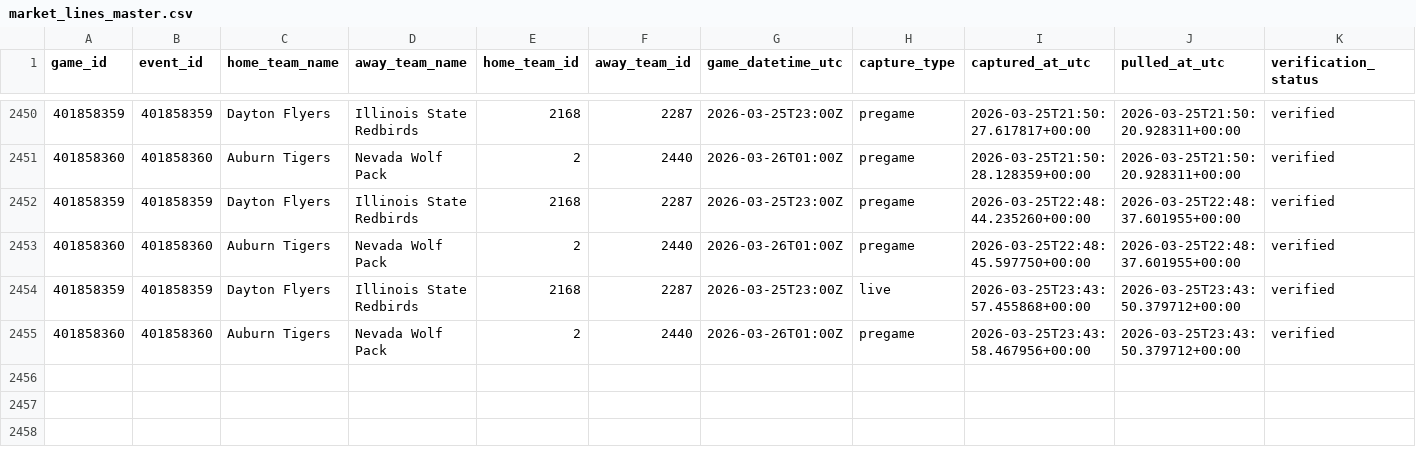
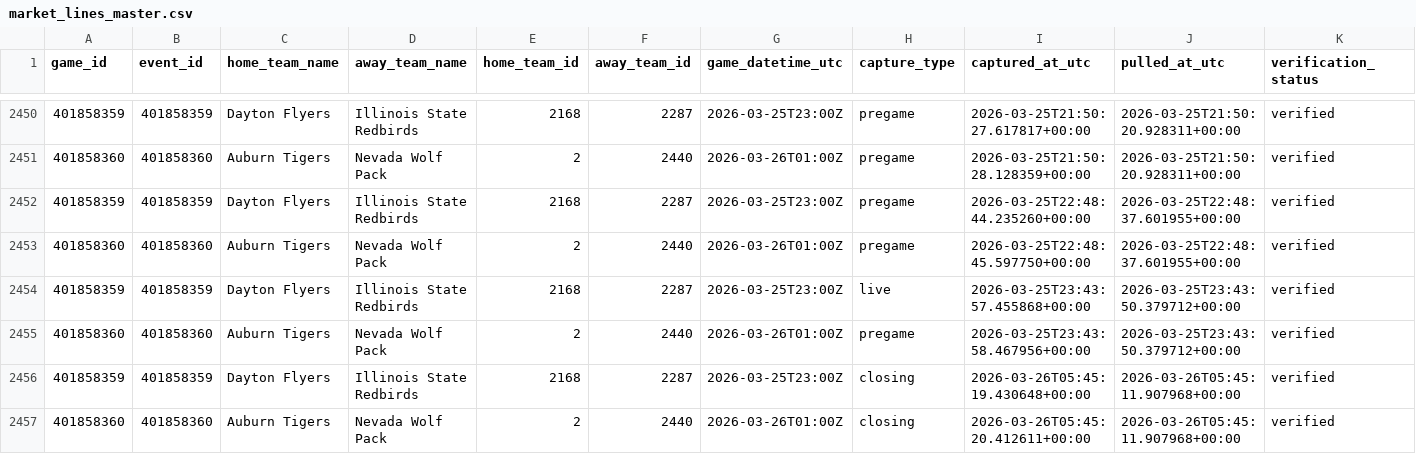
Before and after one commit to goldbondman/CBB.RD2, a CSV file: data/market_lines_master.csv, drawn as a sheet; only a part is shown, gaps mark what is left out; rows hold the shown columns only; the diff names each change by its address in the sheet, - before the commit and + after, or states it on an @@ line.

```diff
--- a/data/market_lines_master.csv
+++ b/data/market_lines_master.csv
+row 2456: 401858359 | 401858359 | Dayton Flyers | Illinois State Redbirds | 2168 | 2287 | 2026-03-25T23:00Z | closing | 2026-03-26T05:45:19.430648+00:00 | 2026-03-26T05:45:11.907968+00:00 | verified
+row 2457: 401858360 | 401858360 | Auburn Tigers | Nevada Wolf Pack | 2 | 2440 | 2026-03-26T01:00Z | closing | 2026-03-26T05:45:20.412611+00:00 | 2026-03-26T05:45:11.907968+00:00 | verified
```
Also changed, not shown: data/market_lines_latest.csv, data/odds_snapshot.csv, 1 other file.
